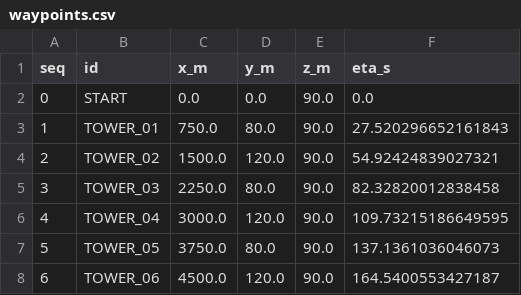
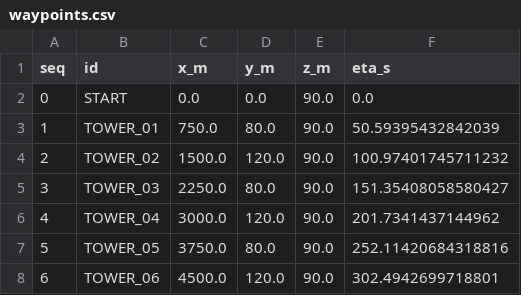
Before and after one commit to rebeccashill/ORBITAL, a CSV file: outputs/bvlos_powerline_inspection/waypoints.csv, drawn as a sheet.

```diff
--- a/outputs/bvlos_powerline_inspection/waypoints.csv
+++ b/outputs/bvlos_powerline_inspection/waypoints.csv
@@ -2,7 +2,7 @@ seq,id,x_m,y_m,z_m,eta_s
 0,START,0.0,0.0,90.0,0.0
-1,TOWER_01,750.0,80.0,90.0,27.520296652161843
-2,TOWER_02,1500.0,120.0,90.0,54.92424839027321
-3,TOWER_03,2250.0,80.0,90.0,82.32820012838458
-4,TOWER_04,3000.0,120.0,90.0,109.73215186649595
-5,TOWER_05,3750.0,80.0,90.0,137.1361036046073
-6,TOWER_06,4500.0,120.0,90.0,164.5400553427187
+1,TOWER_01,750.0,80.0,90.0,50.59395432842039
+2,TOWER_02,1500.0,120.0,90.0,100.97401745711232
+3,TOWER_03,2250.0,80.0,90.0,151.35408058580427
+4,TOWER_04,3000.0,120.0,90.0,201.7341437144962
+5,TOWER_05,3750.0,80.0,90.0,252.11420684318816
+6,TOWER_06,4500.0,120.0,90.0,302.4942699718801
```
Also changed, not shown: outputs/bvlos_powerline_inspection/autopilot_mission.csv, outputs/bvlos_powerline_inspection/operator_evidence_bundle/autopilot_mission.csv, 42 other files.
